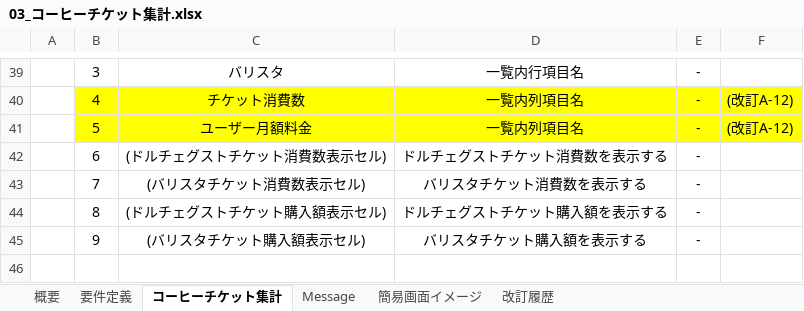
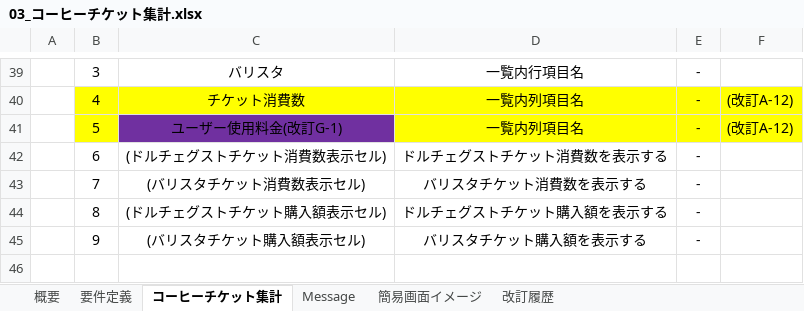
Before and after one commit to kenjinagai/TeamCafeAuLait, an Excel workbook: 01_document/04_ソフトウェア実装プロセス/01_ソフトウェア要件定義/03_コーヒーチケット集計.xlsx, sheet コーヒーチケット集計, drawn as a sheet; only a part is shown, gaps mark what is left out; values as stored, in another font and other column widths than the file's, no borders; the diff names each change by its address in the sheet, - before the commit and + after, or states it on an @@ line.

```diff
--- a/01_document/04_ソフトウェア実装プロセス/01_ソフトウェア要件定義/03_コーヒーチケット集計.xlsx (sheet コーヒーチケット集計)
+++ b/01_document/04_ソフトウェア実装プロセス/01_ソフトウェア要件定義/03_コーヒーチケット集計.xlsx (sheet コーヒーチケット集計)
-C41: ユーザー月額料金
+C41: ユーザー使用料金(改訂G-1)
-C41 fill: #FFFF00
+C41 fill: #7030A0
```
Also changed, not shown: sheet 改訂履歴, 2 other files.
